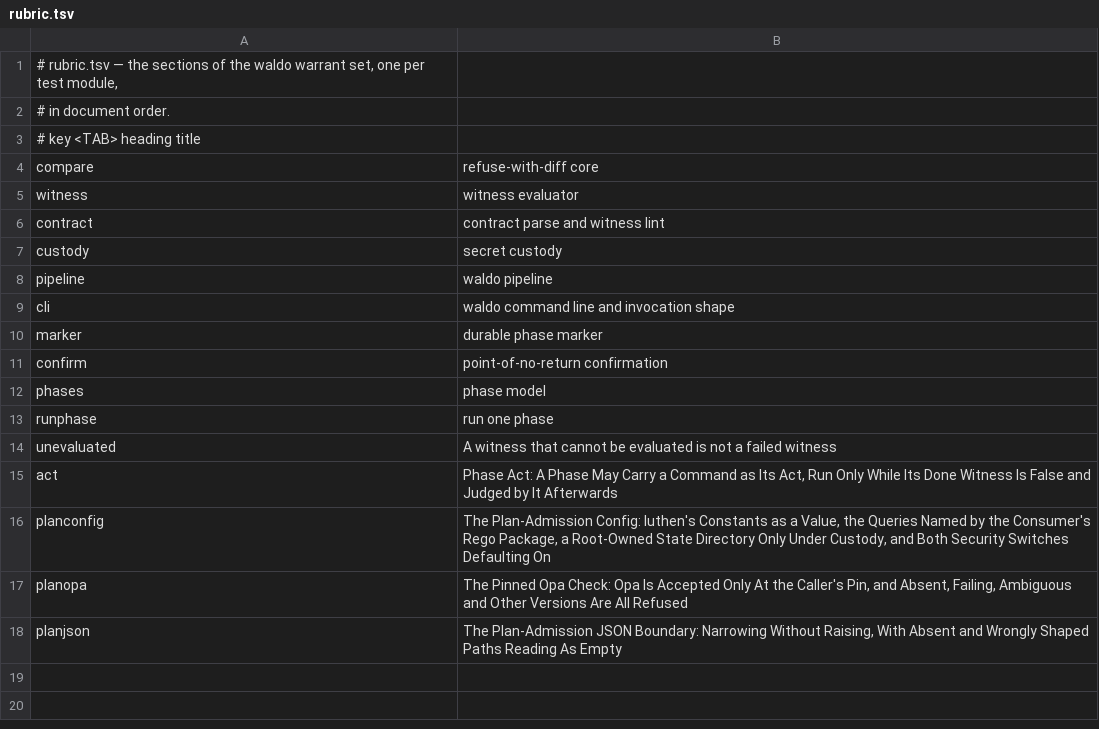
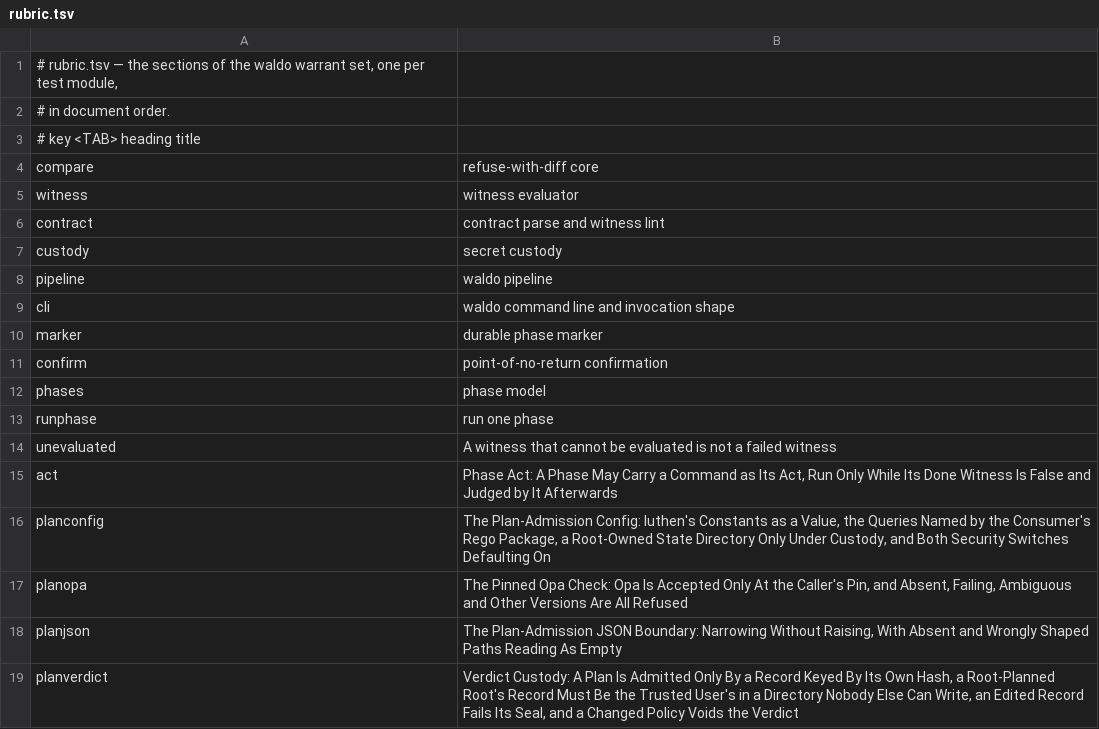
Before and after one commit to mikemol/mtools, a TSV file: waldo/rubric.tsv, drawn as a sheet.

```diff
--- a/waldo/rubric.tsv
+++ b/waldo/rubric.tsv
@@ -18 +18,2 @@ planopa	The Pinned Opa Check: Opa Is Accepted Only At the Caller's Pin, and Abse
 planjson	The Plan-Admission JSON Boundary: Narrowing Without Raising, With Absent and Wrongly Shaped Paths Reading As Empty
+planverdict	Verdict Custody: A Plan Is Admitted Only By a Record Keyed By Its Own Hash, a Root-Planned Root's Record Must Be the Trusted User's in a Directory Nobody Else Can Write, an Edited Record Fails Its Seal, and a Changed Policy Voids the Verdict
```
Also changed, not shown: 6 other files.
